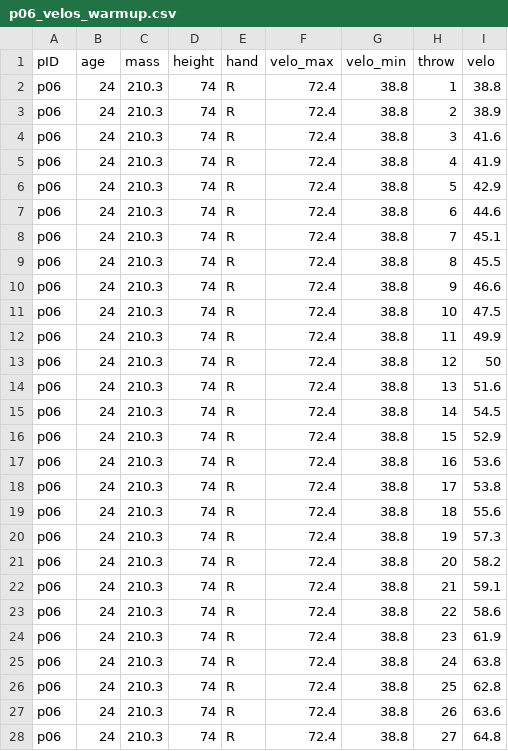
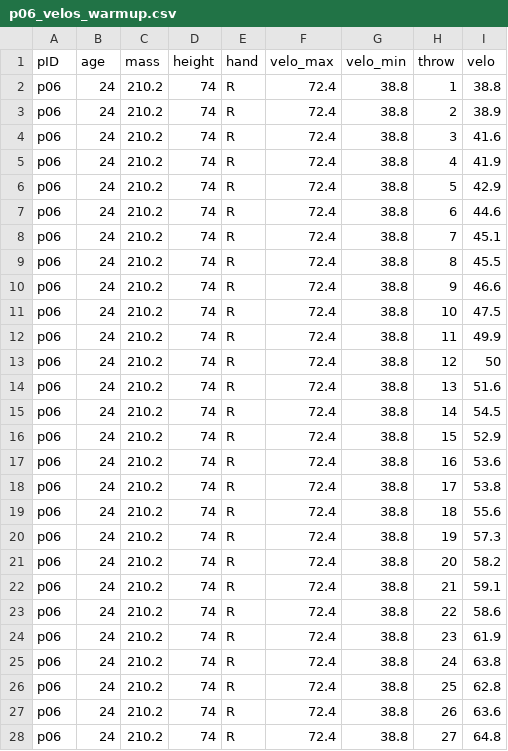
Before and after one commit to kww-22/diss, a CSV file: sup/velo_csvs/p06_velos_warmup.csv, drawn as a sheet; only a part is shown; the diff covers the shown part only.

Commit message:
velo csvs for all participants

```diff
--- a/sup/velo_csvs/p06_velos_warmup.csv
+++ b/sup/velo_csvs/p06_velos_warmup.csv
@@ -1,28 +1,28 @@
 pID,age,mass,height,hand,velo_max,velo_min,throw,velo
-p06,24,210.3,74,R,72.4,38.8,1,38.8
-p06,24,210.3,74,R,72.4,38.8,2,38.9
-p06,24,210.3,74,R,72.4,38.8,3,41.6
-p06,24,210.3,74,R,72.4,38.8,4,41.9
-p06,24,210.3,74,R,72.4,38.8,5,42.9
-p06,24,210.3,74,R,72.4,38.8,6,44.6
-p06,24,210.3,74,R,72.4,38.8,7,45.1
-p06,24,210.3,74,R,72.4,38.8,8,45.5
-p06,24,210.3,74,R,72.4,38.8,9,46.6
-p06,24,210.3,74,R,72.4,38.8,10,47.5
-p06,24,210.3,74,R,72.4,38.8,11,49.9
-p06,24,210.3,74,R,72.4,38.8,12,50
-p06,24,210.3,74,R,72.4,38.8,13,51.6
-p06,24,210.3,74,R,72.4,38.8,14,54.5
-p06,24,210.3,74,R,72.4,38.8,15,52.9
-p06,24,210.3,74,R,72.4,38.8,16,53.6
-p06,24,210.3,74,R,72.4,38.8,17,53.8
-p06,24,210.3,74,R,72.4,38.8,18,55.6
-p06,24,210.3,74,R,72.4,38.8,19,57.3
-p06,24,210.3,74,R,72.4,38.8,20,58.2
-p06,24,210.3,74,R,72.4,38.8,21,59.1
-p06,24,210.3,74,R,72.4,38.8,22,58.6
-p06,24,210.3,74,R,72.4,38.8,23,61.9
-p06,24,210.3,74,R,72.4,38.8,24,63.8
-p06,24,210.3,74,R,72.4,38.8,25,62.8
-p06,24,210.3,74,R,72.4,38.8,26,63.6
-p06,24,210.3,74,R,72.4,38.8,27,64.8
+p06,24,210.2,74,R,72.4,38.8,1,38.8
+p06,24,210.2,74,R,72.4,38.8,2,38.9
+p06,24,210.2,74,R,72.4,38.8,3,41.6
+p06,24,210.2,74,R,72.4,38.8,4,41.9
+p06,24,210.2,74,R,72.4,38.8,5,42.9
+p06,24,210.2,74,R,72.4,38.8,6,44.6
+p06,24,210.2,74,R,72.4,38.8,7,45.1
+p06,24,210.2,74,R,72.4,38.8,8,45.5
+p06,24,210.2,74,R,72.4,38.8,9,46.6
+p06,24,210.2,74,R,72.4,38.8,10,47.5
+p06,24,210.2,74,R,72.4,38.8,11,49.9
+p06,24,210.2,74,R,72.4,38.8,12,50
+p06,24,210.2,74,R,72.4,38.8,13,51.6
+p06,24,210.2,74,R,72.4,38.8,14,54.5
+p06,24,210.2,74,R,72.4,38.8,15,52.9
+p06,24,210.2,74,R,72.4,38.8,16,53.6
+p06,24,210.2,74,R,72.4,38.8,17,53.8
+p06,24,210.2,74,R,72.4,38.8,18,55.6
+p06,24,210.2,74,R,72.4,38.8,19,57.3
+p06,24,210.2,74,R,72.4,38.8,20,58.2
+p06,24,210.2,74,R,72.4,38.8,21,59.1
+p06,24,210.2,74,R,72.4,38.8,22,58.6
+p06,24,210.2,74,R,72.4,38.8,23,61.9
+p06,24,210.2,74,R,72.4,38.8,24,63.8
+p06,24,210.2,74,R,72.4,38.8,25,62.8
+p06,24,210.2,74,R,72.4,38.8,26,63.6
+p06,24,210.2,74,R,72.4,38.8,27,64.8
```
Also changed, not shown: 9 edited cells elsewhere in this file, sup/velo_csvs/p07_velos_warmup.csv, sup/velo_csvs/p08_velos_warmup.csv, 49 other files.
